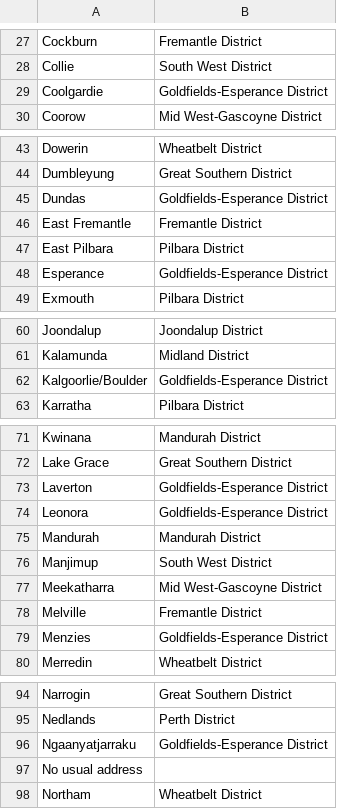
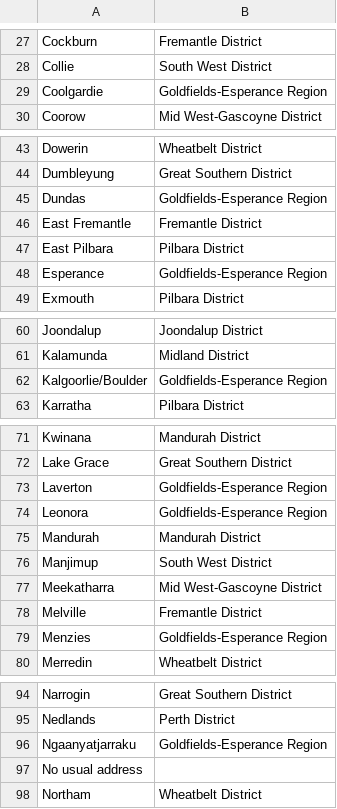
Before and after one commit to natalieddavies/BootcampProject1, a CSV file: Data/region_by_district_wa.csv, drawn as a sheet; only a part is shown, gaps mark what is left out; the diff covers the shown part only.

```diff
--- a/Data/region_by_district_wa.csv
+++ b/Data/region_by_district_wa.csv
@@ -28,3 +28,3 @@ Cockburn ,Fremantle District
 Collie ,South West District
-Coolgardie ,Goldfields-Esperance District
+Coolgardie ,Goldfields-Esperance Region
 Coorow ,Mid West-Gascoyne District
@@ -44,6 +44,6 @@ Dowerin ,Wheatbelt District
 Dumbleyung ,Great Southern District
-Dundas ,Goldfields-Esperance District
+Dundas ,Goldfields-Esperance Region
 East Fremantle ,Fremantle District
 East Pilbara ,Pilbara District
-Esperance ,Goldfields-Esperance District
+Esperance ,Goldfields-Esperance Region
 Exmouth ,Pilbara District
@@ -61,3 +61,3 @@ Joondalup ,Joondalup District
 Kalamunda ,Midland District
-Kalgoorlie/Boulder ,Goldfields-Esperance District
+Kalgoorlie/Boulder ,Goldfields-Esperance Region
 Karratha ,Pilbara District
@@ -72,4 +72,4 @@ Kwinana ,Mandurah District
 Lake Grace ,Great Southern District
-Laverton ,Goldfields-Esperance District
-Leonora ,Goldfields-Esperance District
+Laverton ,Goldfields-Esperance Region
+Leonora ,Goldfields-Esperance Region
 Mandurah ,Mandurah District
@@ -78,3 +78,3 @@ Meekatharra ,Mid West-Gascoyne District
 Melville ,Fremantle District
-Menzies ,Goldfields-Esperance District
+Menzies ,Goldfields-Esperance Region
 Merredin ,Wheatbelt District
@@ -95,3 +95,3 @@ Narrogin ,Great Southern District
 Nedlands ,Perth District
-Ngaanyatjarraku ,Goldfields-Esperance District
+Ngaanyatjarraku ,Goldfields-Esperance Region
 No usual address ,
```
Also changed, not shown: 1 edited cell elsewhere in this file, District_Population.csv, 5 other files.
